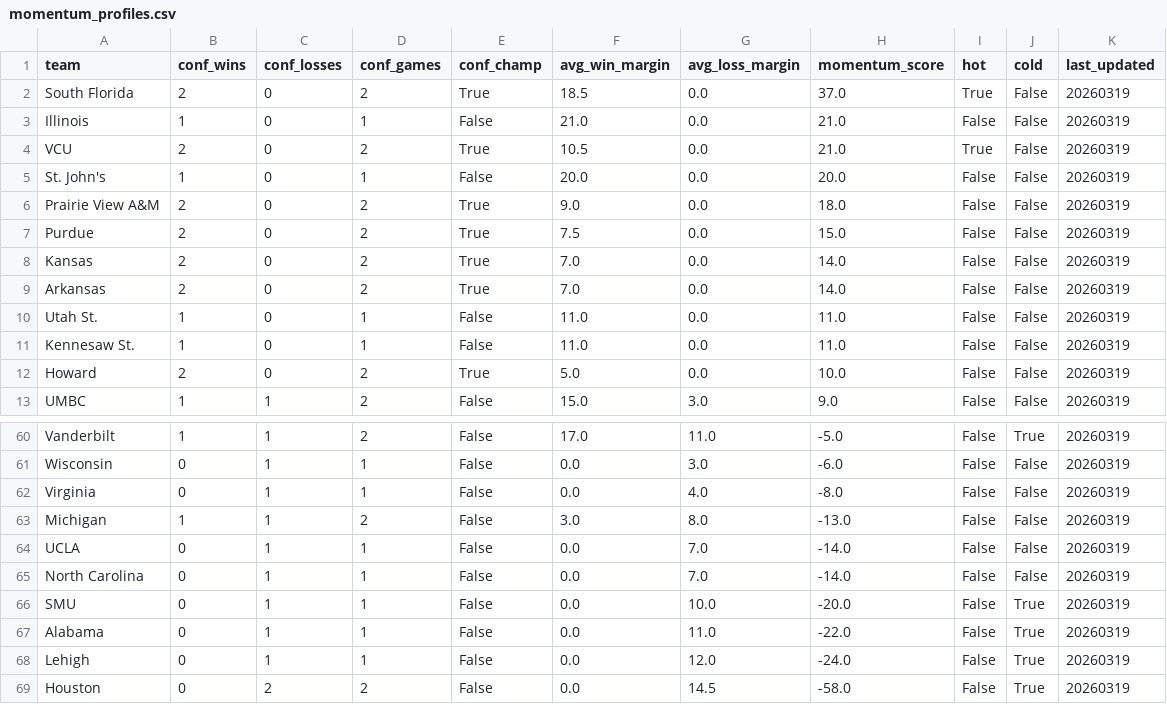
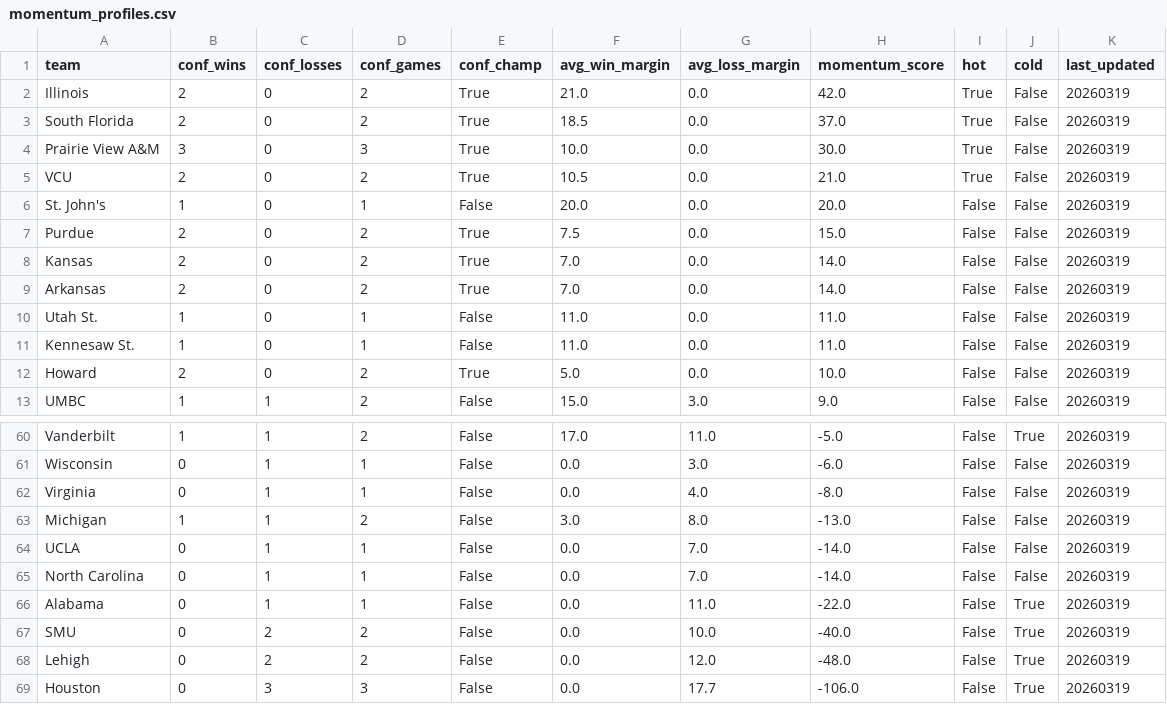
Before and after one commit to ctorres2406/sixth-sense-strategy, a CSV file: data/momentum_profiles.csv, drawn as a sheet; only a part is shown, gaps mark what is left out.

```diff
--- a/data/momentum_profiles.csv
+++ b/data/momentum_profiles.csv
@@ -1,7 +1,7 @@
 team,conf_wins,conf_losses,conf_games,conf_champ,avg_win_margin,avg_loss_margin,momentum_score,hot,cold,last_updated
+Illinois,2,0,2,True,21.0,0.0,42.0,True,False,20260319
 South Florida,2,0,2,True,18.5,0.0,37.0,True,False,20260319
-Illinois,1,0,1,False,21.0,0.0,21.0,False,False,20260319
+Prairie View A&M,3,0,3,True,10.0,0.0,30.0,True,False,20260319
 VCU,2,0,2,True,10.5,0.0,21.0,True,False,20260319
 St. John's,1,0,1,False,20.0,0.0,20.0,False,False,20260319
-Prairie View A&M,2,0,2,True,9.0,0.0,18.0,False,False,20260319
 Purdue,2,0,2,True,7.5,0.0,15.0,False,False,20260319
@@ -65,5 +65,5 @@ UCLA,0,1,1,False,0.0,7.0,-14.0,False,False,20260319
 North Carolina,0,1,1,False,0.0,7.0,-14.0,False,False,20260319
-SMU,0,1,1,False,0.0,10.0,-20.0,False,True,20260319
 Alabama,0,1,1,False,0.0,11.0,-22.0,False,True,20260319
-Lehigh,0,1,1,False,0.0,12.0,-24.0,False,True,20260319
-Houston,0,2,2,False,0.0,14.5,-58.0,False,True,20260319
+SMU,0,2,2,False,0.0,10.0,-40.0,False,True,20260319
+Lehigh,0,2,2,False,0.0,12.0,-48.0,False,True,20260319
+Houston,0,3,3,False,0.0,17.7,-106.0,False,True,20260319
```
Also changed, not shown: data/espn_raw.csv, data/espn_scores.csv, 1 other file.
